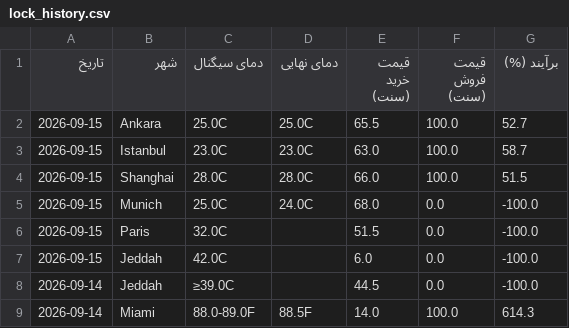
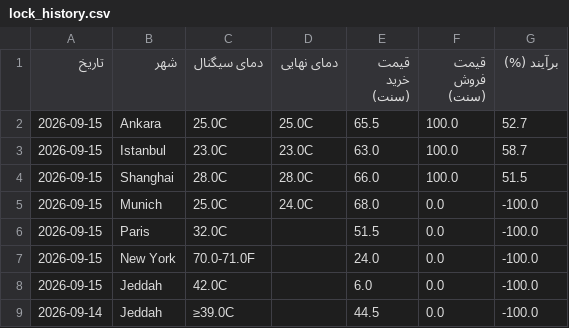
Before and after one commit to ericlamar008/weatherbot, a CSV file: data/lock_history.csv, drawn as a sheet; only a part is shown; the shorter side is filled out with more unchanged rows.

```diff
--- a/data/lock_history.csv
+++ b/data/lock_history.csv
@@ -6,2 +6,3 @@
 2026-09-15,Paris,32.0C,,51.5,0.0,-100.0
+2026-09-15,New York,70.0-71.0F,,24.0,0.0,-100.0
 2026-09-15,Jeddah,42.0C,,6.0,0.0,-100.0
```
Also changed, not shown: docs/lock_history.csv, 52 other files.
